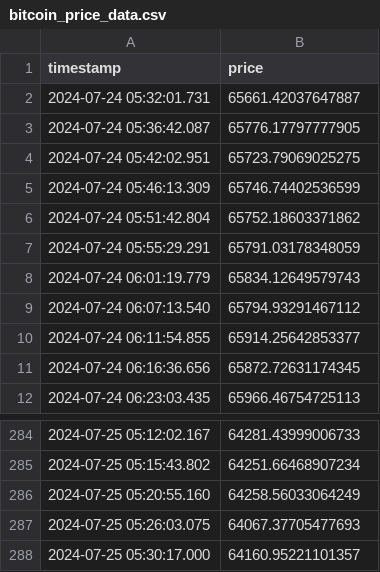
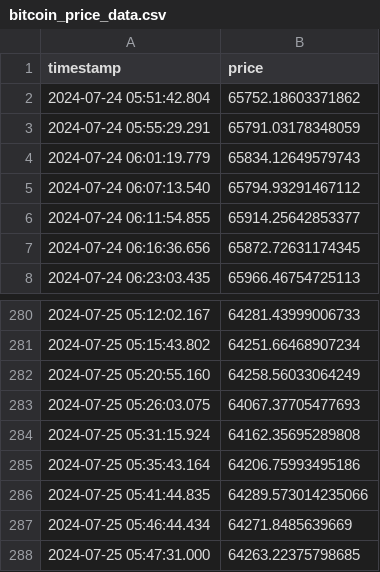
Before and after one commit to beshketnyck/crypto_prediction_app, a CSV file: data/bitcoin_price_data.csv, drawn as a sheet; only a part is shown, gaps mark what is left out; removed rows and columns are numbered as before the commit, all else as after; the diff names each change by its address in the sheet, - before the commit and + after, or states it on an @@ line.

```diff
--- a/data/bitcoin_price_data.csv
+++ b/data/bitcoin_price_data.csv
-row 2: 2024-07-24 05:32:01.731 | 65661.42037647887
-row 3: 2024-07-24 05:36:42.087 | 65776.17797777905
-row 4: 2024-07-24 05:42:02.951 | 65723.79069025275
-row 5: 2024-07-24 05:46:13.309 | 65746.74402536599
-row 288: 2024-07-25 05:30:17.000 | 64160.95221101357
+row 284: 2024-07-25 05:31:15.924 | 64162.35695289808
+row 285: 2024-07-25 05:35:43.164 | 64206.75993495186
+row 286: 2024-07-25 05:41:44.835 | 64289.573014235066
+row 287: 2024-07-25 05:46:44.434 | 64271.8485639669
+row 288: 2024-07-25 05:47:31.000 | 64263.22375798685
```
Also changed, not shown: 3 other files.
